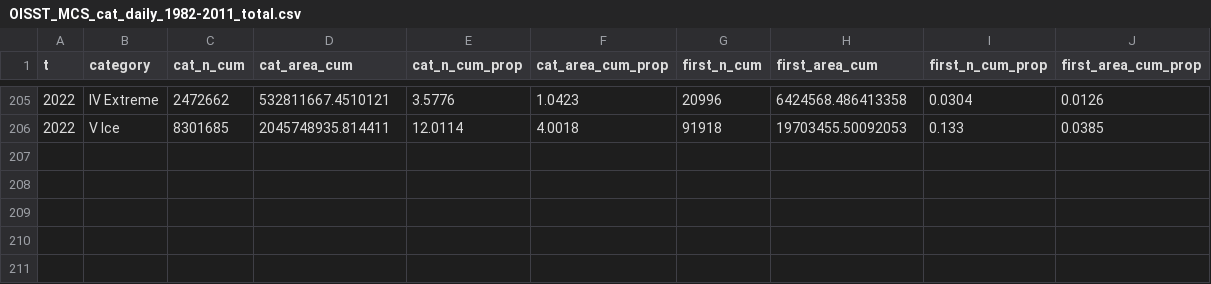
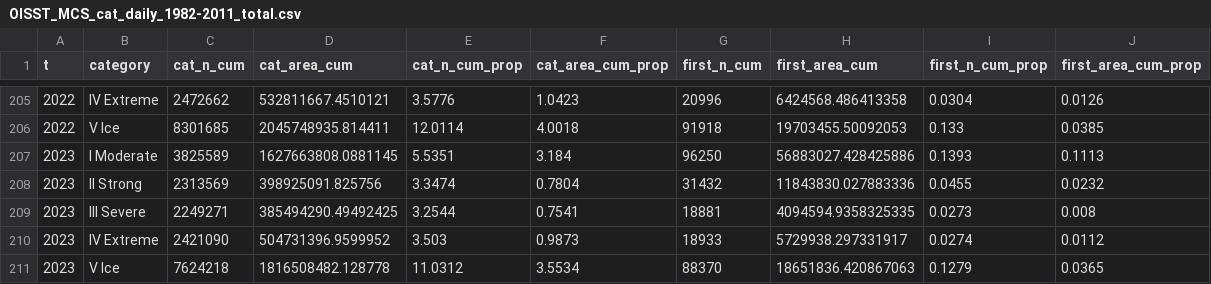
Before and after one commit to robwschlegel/MHWapp, a CSV file: data/annual_summary/OISST_MCS_cat_daily_1982-2011_total.csv, drawn as a sheet; only a part is shown, gaps mark what is left out.

Commit message:
Updates to end of year values for 2023 summaries and figures. Had to change the scale of the y-axis...

```diff
--- a/data/annual_summary/OISST_MCS_cat_daily_1982-2011_total.csv
+++ b/data/annual_summary/OISST_MCS_cat_daily_1982-2011_total.csv
@@ -206 +206,6 @@ t,category,cat_n_cum,cat_area_cum,cat_n_cum_prop,cat_area_cum_prop,first_n_cum,f
 2022,V Ice,8301685,2045748935.814411,12.0114,4.0018,91918,19703455.50092053,0.133,0.0385
+2023,I Moderate,3825589,1627663808.0881145,5.5351,3.184,96250,56883027.428425886,0.1393,0.1113
+2023,II Strong,2313569,398925091.825756,3.3474,0.7804,31432,11843830.027883336,0.0455,0.0232
+2023,III Severe,2249271,385494290.49492425,3.2544,0.7541,18881,4094594.9358325335,0.0273,0.008
+2023,IV Extreme,2421090,504731396.9599952,3.503,0.9873,18933,5729938.297331917,0.0274,0.0112
+2023,V Ice,7624218,1816508482.128778,11.0312,3.5534,88370,18651836.420867063,0.1279,0.0365
```
Also changed, not shown: data/annual_summary/OISST_cat_daily_1982-2011_total.csv, 20 other files.
